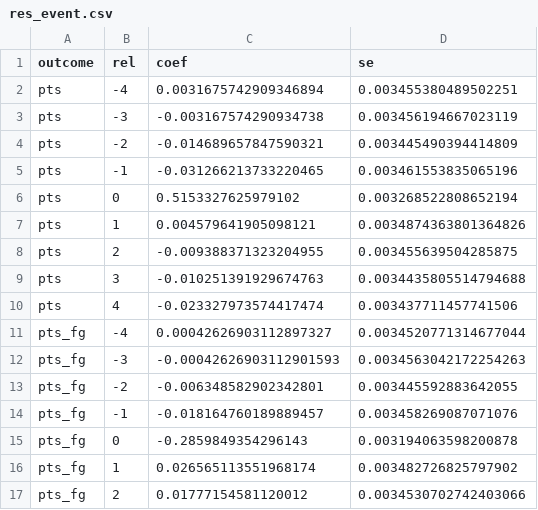
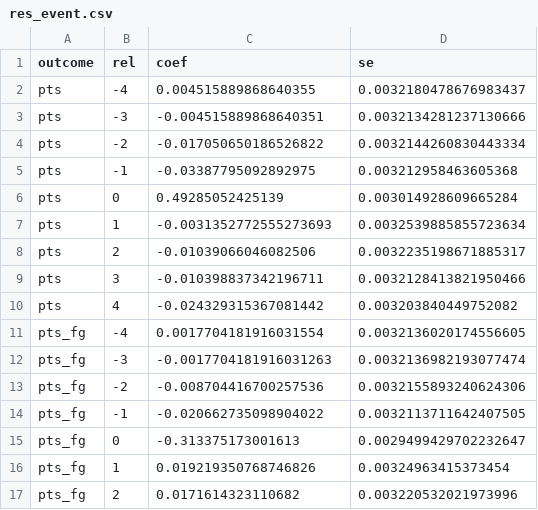
Before and after one commit to slisenberger/nba_data, a CSV file: ft_study/results/res_event.csv, drawn as a sheet; only a part is shown; the diff covers the shown part only.

```diff
--- a/ft_study/results/res_event.csv
+++ b/ft_study/results/res_event.csv
@@ -1,17 +1,17 @@
 outcome,rel,coef,se
-pts,-4,0.0031675742909346894,0.003455380489502251
-pts,-3,-0.003167574290934738,0.003456194667023119
-pts,-2,-0.014689657847590321,0.003445490394414809
-pts,-1,-0.031266213733220465,0.003461553835065196
-pts,0,0.5153327625979102,0.003268522808652194
-pts,1,0.004579641905098121,0.0034874363801364826
-pts,2,-0.009388371323204955,0.003455639504285875
-pts,3,-0.010251391929674763,0.0034435805514794688
-pts,4,-0.023327973574417474,0.003437711457741506
-pts_fg,-4,0.00042626903112897327,0.0034520771314677044
-pts_fg,-3,-0.00042626903112901593,0.0034563042172254263
-pts_fg,-2,-0.006348582902342801,0.003445592883642055
-pts_fg,-1,-0.018164760189889457,0.003458269087071076
-pts_fg,0,-0.2859849354296143,0.003194063598200878
-pts_fg,1,0.026565113551968174,0.003482726825797902
-pts_fg,2,0.01777154581120012,0.0034530702742403066
+pts,-4,0.004515889868640355,0.0032180478676983437
+pts,-3,-0.004515889868640351,0.0032134281237130666
+pts,-2,-0.017050650186526822,0.0032144260830443334
+pts,-1,-0.03387795092892975,0.003212958463605368
+pts,0,0.49285052425139,0.003014928609665284
+pts,1,-0.0031352772555273693,0.0032539885855723634
+pts,2,-0.01039066046082506,0.0032235198671885317
+pts,3,-0.010398837342196711,0.0032128413821950466
+pts,4,-0.024329315367081442,0.003203840449752082
+pts_fg,-4,0.0017704181916031554,0.0032136020174556605
+pts_fg,-3,-0.0017704181916031263,0.0032136982193077474
+pts_fg,-2,-0.008704416700257536,0.0032155893240624306
+pts_fg,-1,-0.020662735098904022,0.0032113711642407505
+pts_fg,0,-0.313375173001613,0.0029499429702232647
+pts_fg,1,0.019219350768746826,0.00324963415373454
+pts_fg,2,0.0171614323110682,0.003220532021973996
```
Also changed, not shown: 40 edited cells elsewhere in this file, ft_study/results/res_bonus_fix.csv.
